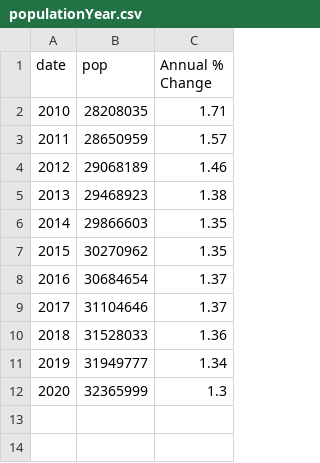
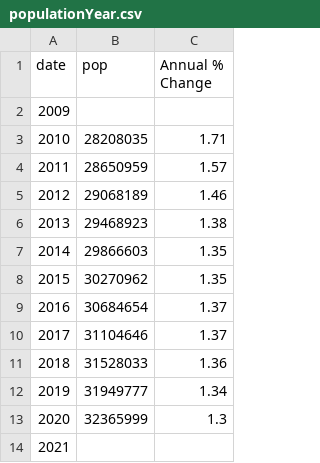
Before and after one commit to 3arhead/3179-visualization, a CSV file: data/populationYear.csv, drawn as a sheet.

Commit message:
Update populationYear.csv

```diff
--- a/data/populationYear.csv
+++ b/data/populationYear.csv
@@ -1,2 +1,3 @@
 date,pop, Annual % Change
+2009,,
 2010,28208035,1.71
@@ -12 +13,2 @@ date,pop, Annual % Change
 2020,32365999,1.3
+2021,,
```
